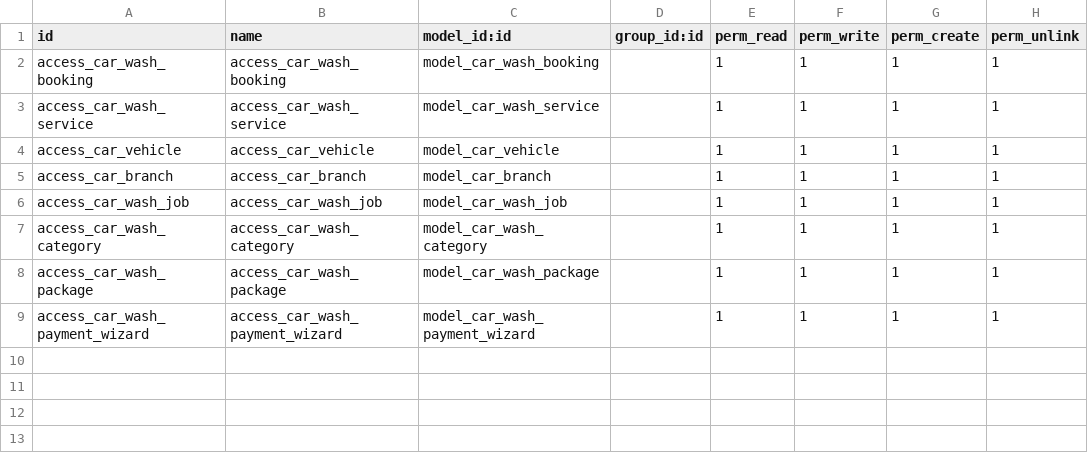
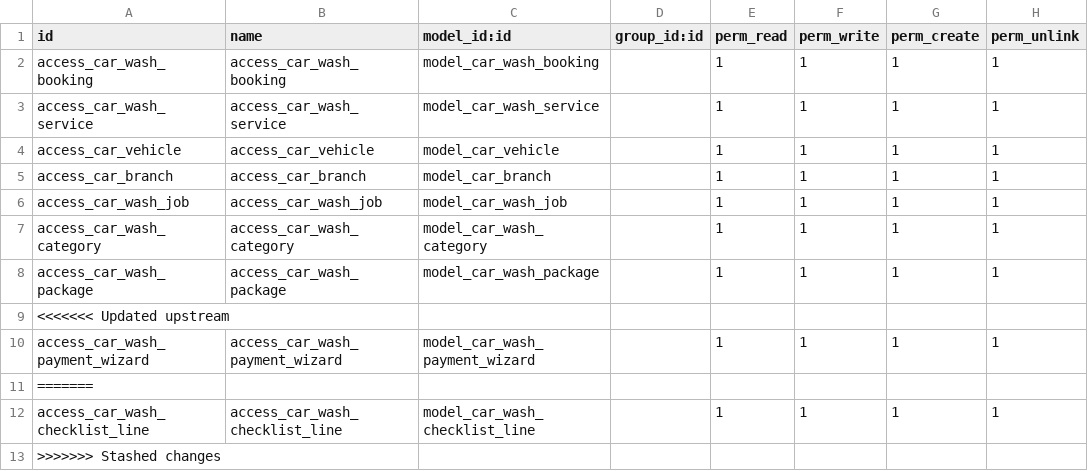
Before and after one commit to akshaya-sidmec/car_washing_mgmt, a CSV file: sdm_car_mgmt_project/security/ir.model.access.csv, drawn as a sheet.

Commit message:
update in car wash job

```diff
--- a/sdm_car_mgmt_project/security/ir.model.access.csv
+++ b/sdm_car_mgmt_project/security/ir.model.access.csv
@@ -8,2 +8,6 @@ access_car_wash_category,access_car_wash_category,model_car_wash_category,,1,1,1
 access_car_wash_package,access_car_wash_package,model_car_wash_package,,1,1,1,1
+<<<<<<< Updated upstream
 access_car_wash_payment_wizard,access_car_wash_payment_wizard,model_car_wash_payment_wizard,,1,1,1,1
+=======
+access_car_wash_checklist_line,access_car_wash_checklist_line,model_car_wash_checklist_line,,1,1,1,1
+>>>>>>> Stashed changes
```
Also changed, not shown: 5 other files.
